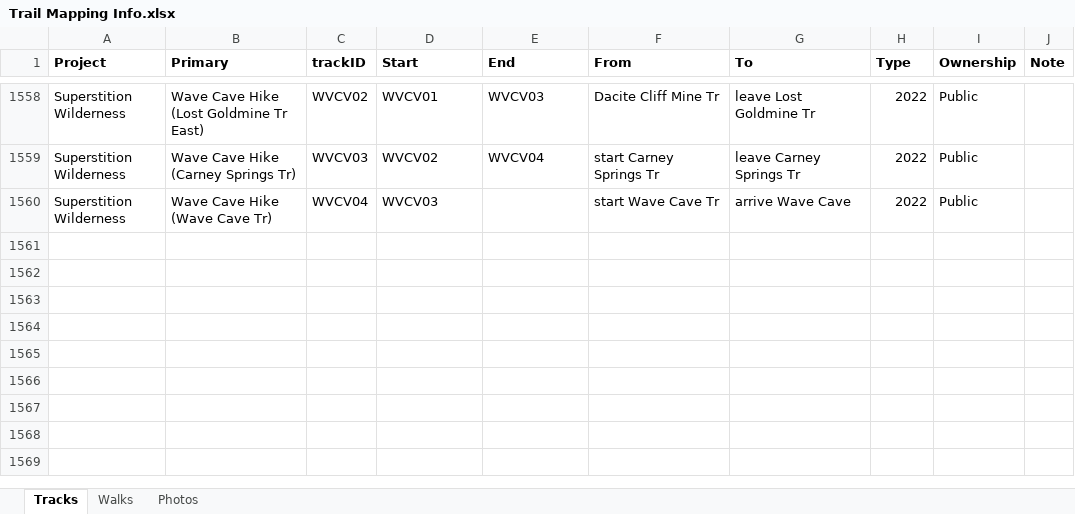
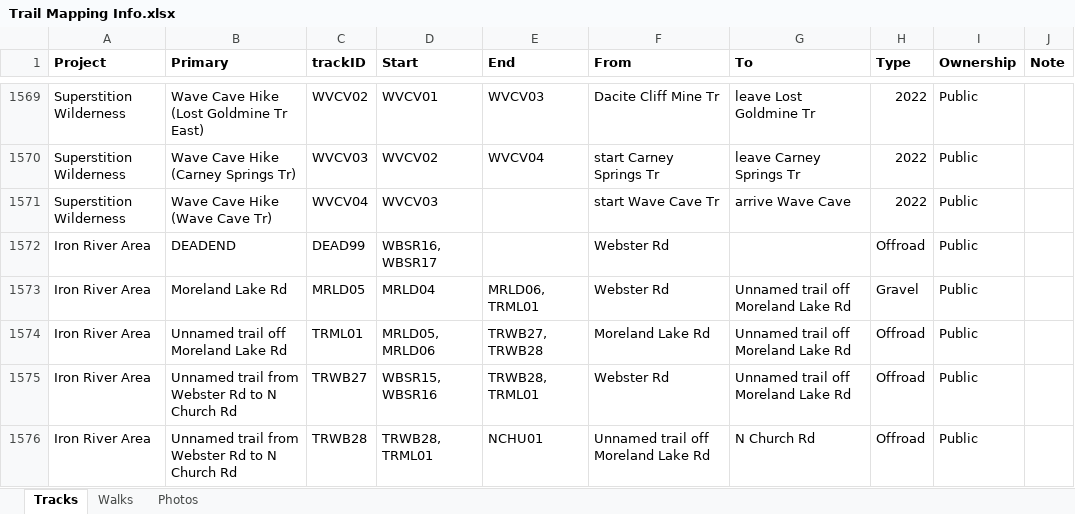
Before and after one commit to droglenc/MAPPING, an Excel workbook: Data/Trail Mapping Info.xlsx, sheet Tracks, drawn as a sheet; only a part is shown, gaps mark what is left out; values as stored, in another font and other column widths than the file's, no borders; the diff covers the shown part only; the diff names each change by its address in the sheet, - before the commit and + after, or states it on an @@ line.

```diff
--- a/Data/Trail Mapping Info.xlsx (sheet Tracks)
+++ b/Data/Trail Mapping Info.xlsx (sheet Tracks)
+row 1572: Iron River Area | DEADEND | DEAD99 | WBSR16, WBSR17 |  | Webster Rd |  | Offroad | Public
+row 1573: Iron River Area | Moreland Lake Rd | MRLD05 | MRLD04 | MRLD06, TRML01 | Webster Rd | Unnamed trail off Moreland Lake Rd | Gravel | Public
+row 1574: Iron River Area | Unnamed trail off Moreland Lake Rd | TRML01 | MRLD05, MRLD06 | TRWB27, TRWB28 | Moreland Lake Rd | Unnamed trail off Moreland Lake Rd | Offroad | Public
+row 1575: Iron River Area | Unnamed trail from Webster Rd to N Church Rd | TRWB27 | WBSR15, WBSR16 | TRWB28, TRML01 | Webster Rd | Unnamed trail off Moreland Lake Rd | Offroad | Public
+row 1576: Iron River Area | Unnamed trail from Webster Rd to N Church Rd | TRWB28 | TRWB28, TRML01 | NCHU01 | Unnamed trail off Moreland Lake Rd | N Church Rd | Offroad | Public
```
Also changed, not shown: 16 added rows, 1 moved row and 15 edited cells elsewhere in this sheet, 47 other files.
